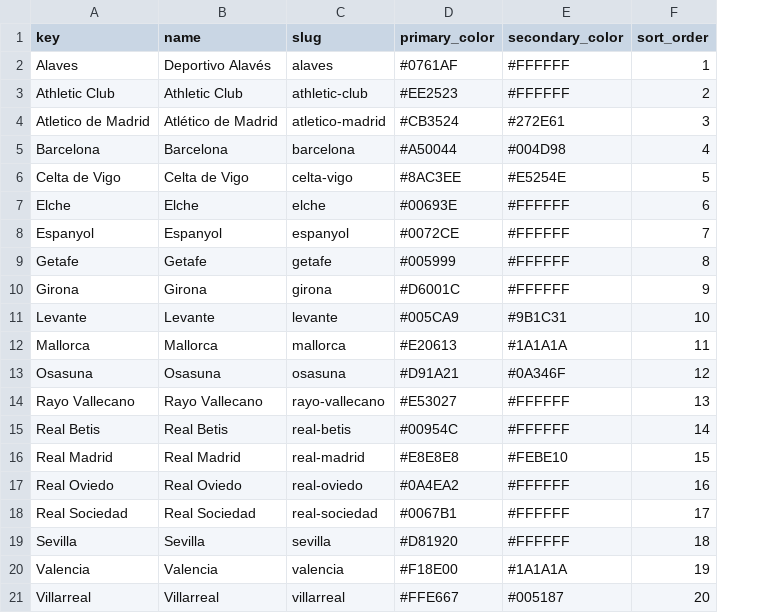
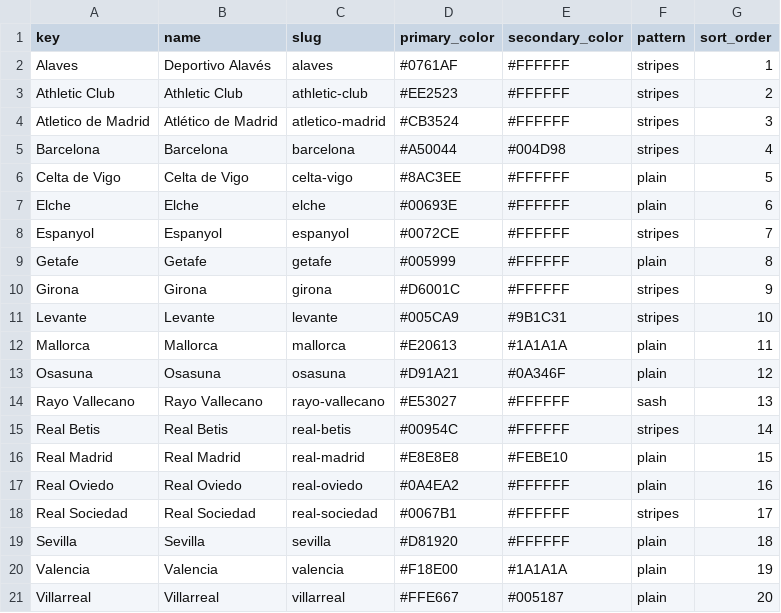
Before and after one commit to Inautoit/game, a CSV file: album/data/teams.csv, drawn as a sheet; the diff names each change by its address in the sheet, - before the commit and + after, or states it on an @@ line.

```diff
--- a/album/data/teams.csv
+++ b/album/data/teams.csv
+column F (pattern), rows 2-21: stripes | stripes | stripes | stripes | plain | plain | stripes | plain | stripes | stripes | plain | plain | sash | stripes | plain | plain | stripes | plain | plain | plain
-E4 (secondary_color): #272E61
+E4 (secondary_color): #FFFFFF
-E6 (secondary_color): #E5254E
+E6 (secondary_color): #FFFFFF
```
Also changed, not shown: 15 other files.
